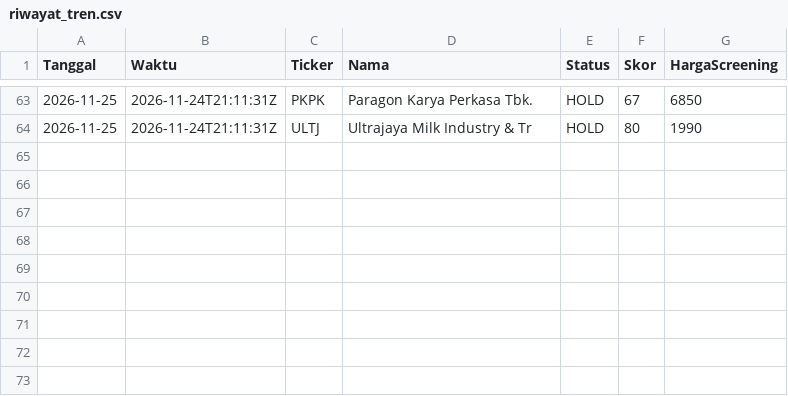
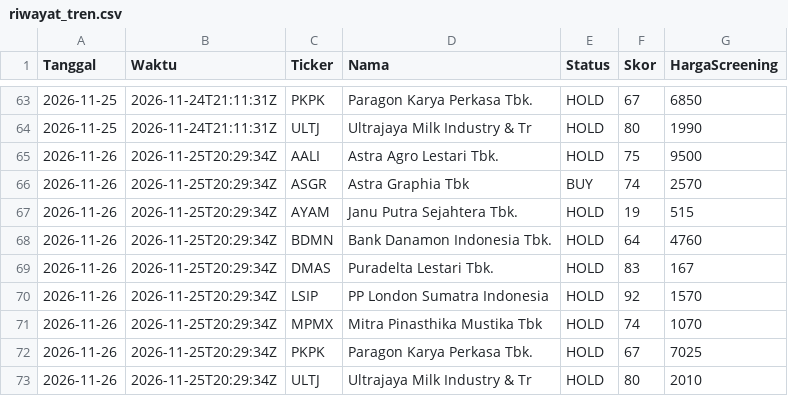
Before and after one commit to 2013tib-droid/Screening-Saham, a CSV file: hasil/riwayat_tren.csv, drawn as a sheet; only a part is shown, gaps mark what is left out; the diff names each change by its address in the sheet, - before the commit and + after, or states it on an @@ line.

```diff
--- a/hasil/riwayat_tren.csv
+++ b/hasil/riwayat_tren.csv
+row 65: 2026-11-26 | 2026-11-25T20:29:34Z | AALI | Astra Agro Lestari Tbk. | HOLD | 75 | 9500
+row 66: 2026-11-26 | 2026-11-25T20:29:34Z | ASGR | Astra Graphia Tbk | BUY | 74 | 2570
+row 67: 2026-11-26 | 2026-11-25T20:29:34Z | AYAM | Janu Putra Sejahtera Tbk. | HOLD | 19 | 515
+row 68: 2026-11-26 | 2026-11-25T20:29:34Z | BDMN | Bank Danamon Indonesia Tbk. | HOLD | 64 | 4760
+row 69: 2026-11-26 | 2026-11-25T20:29:34Z | DMAS | Puradelta Lestari Tbk. | HOLD | 83 | 167
+row 70: 2026-11-26 | 2026-11-25T20:29:34Z | LSIP | PP London Sumatra Indonesia | HOLD | 92 | 1570
+row 71: 2026-11-26 | 2026-11-25T20:29:34Z | MPMX | Mitra Pinasthika Mustika Tbk | HOLD | 74 | 1070
+row 72: 2026-11-26 | 2026-11-25T20:29:34Z | PKPK | Paragon Karya Perkasa Tbk. | HOLD | 67 | 7025
+row 73: 2026-11-26 | 2026-11-25T20:29:34Z | ULTJ | Ultrajaya Milk Industry & Tr | HOLD | 80 | 2010
```
Also changed, not shown: hasil/semua.csv, hasil/swing.csv, 19 other files.
